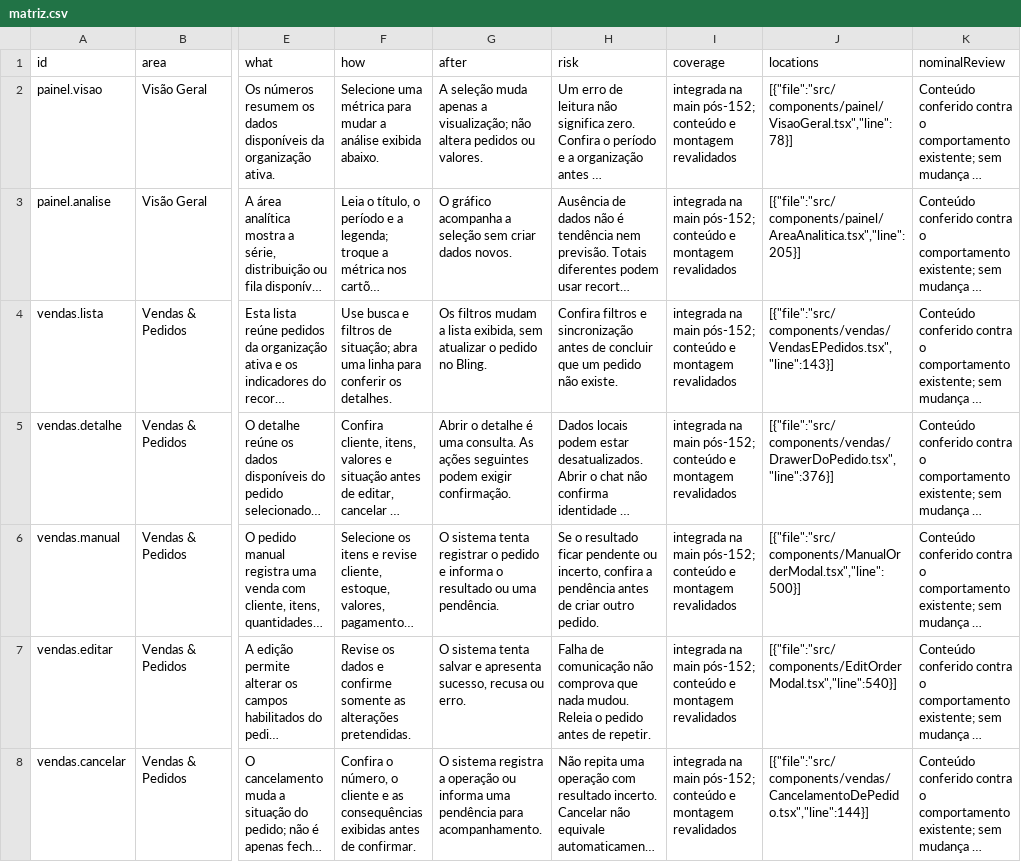
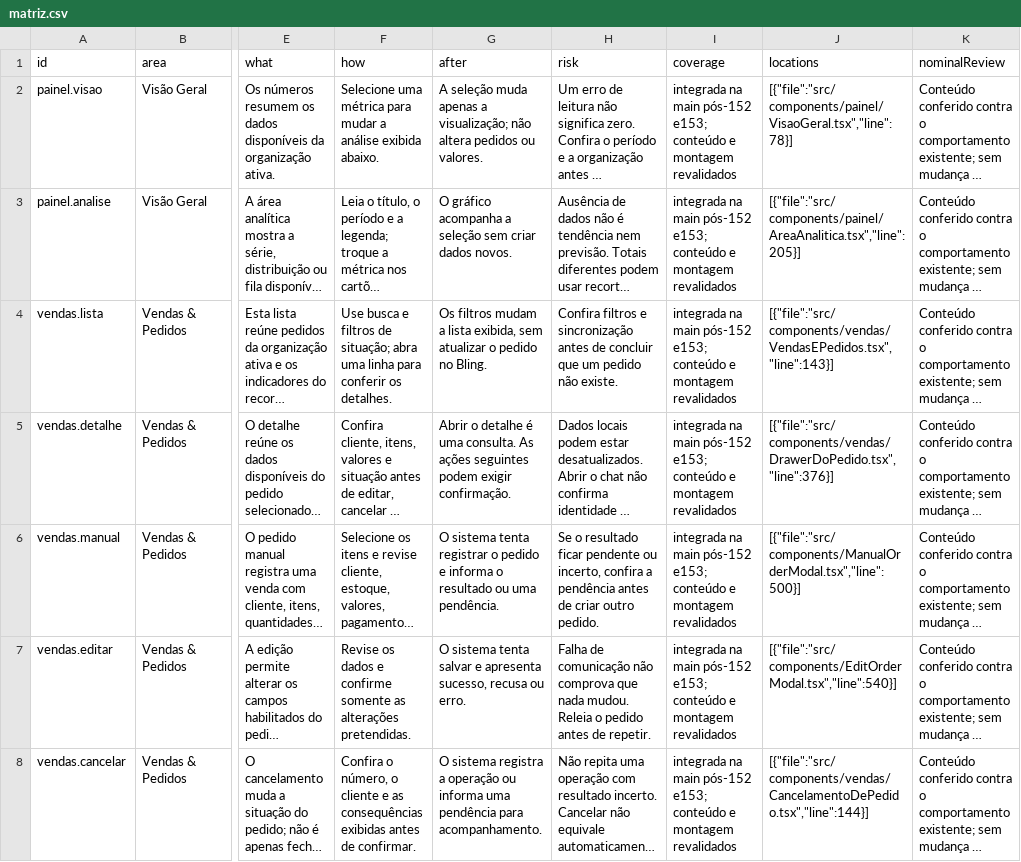
Before and after one commit to SenhorMk/ORBITA, a CSV file: docs/helpinfo/matriz.csv, drawn as a sheet; only a part is shown, gaps mark what is left out; long unchanged cells end in …; the diff covers the shown part only; the diff names each change by its address in the sheet, - before the commit and + after, or states it on an @@ line.

Commit message:
docs(help): validate 66 surfaces on main after PR153

```diff
--- a/docs/helpinfo/matriz.csv
+++ b/docs/helpinfo/matriz.csv
-I2:I8 (coverage): …na main pós-152; conteúdo e…
+I2:I8 (coverage): …na main pós-152 e153; conteúdo e…
```
Also changed, not shown: 66 edited cells elsewhere in this file, 5 other files.
